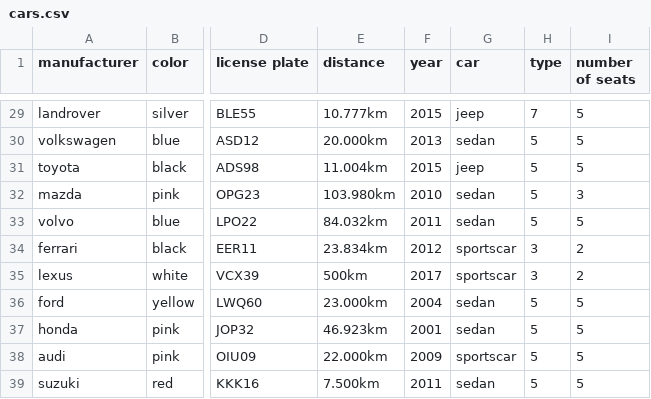
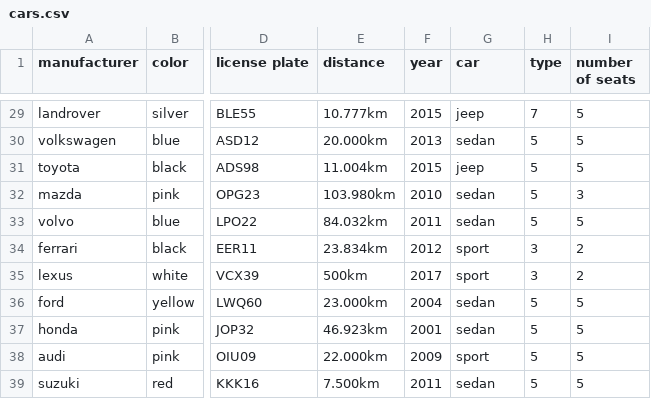
Before and after one commit to Arnarinn/ABIS, a CSV file: data/cars.csv, drawn as a sheet; only a part is shown, gaps mark what is left out; the diff covers the shown part only; the diff names each change by its address in the sheet, - before the commit and + after, or states it on an @@ line.

```diff
--- a/data/cars.csv
+++ b/data/cars.csv
-G34:G35 (car): sportscar
+G34:G35 (car): sport
-G38 (car): sportscar
+G38 (car): sport
```
Also changed, not shown: 23 edited cells elsewhere in this file, data/customers.csv, data/orders.csv, 5 other files.
